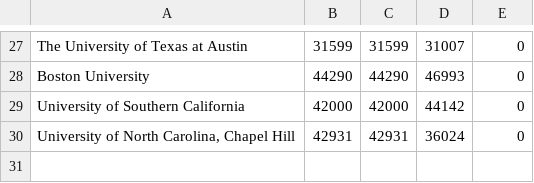
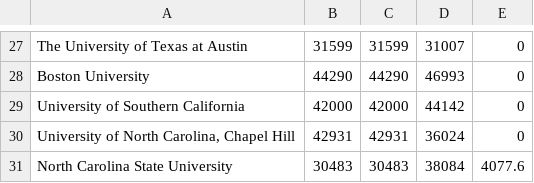
Before and after one commit to CSStipendRankings/CSStipendRankings, a CSV file: stipend-us.csv, drawn as a sheet; only a part is shown, gaps mark what is left out.

Commit message:
Update stipend-us.csv

```diff
--- a/stipend-us.csv
+++ b/stipend-us.csv
@@ -30 +30,2 @@
 "University of North Carolina, Chapel Hill", 42931, 42931, 36024, 0
+"North Carolina State University", 30483, 30483, 38084, 4077.6
```
